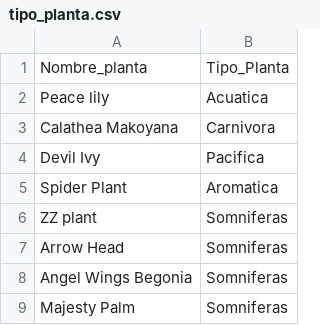
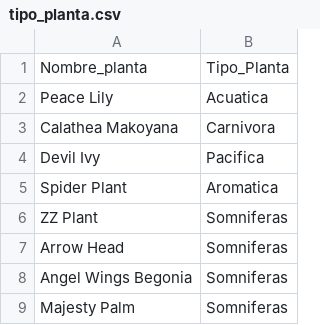
Before and after one commit to VictorGM24/DBT1, a CSV file: seeds/tipo_planta.csv, drawn as a sheet; only a part is shown.

```diff
--- a/seeds/tipo_planta.csv
+++ b/seeds/tipo_planta.csv
@@ -1,3 +1,3 @@
 Nombre_planta, Tipo_Planta
-Peace lily,Acuatica
+Peace Lily,Acuatica
 Calathea Makoyana,Carnivora
@@ -5,3 +5,3 @@ Devil Ivy,Pacifica
 Spider Plant,Aromatica
-ZZ plant,Somniferas
+ZZ Plant,Somniferas
 Arrow Head,Somniferas
```
Also changed, not shown: 6 other files.
